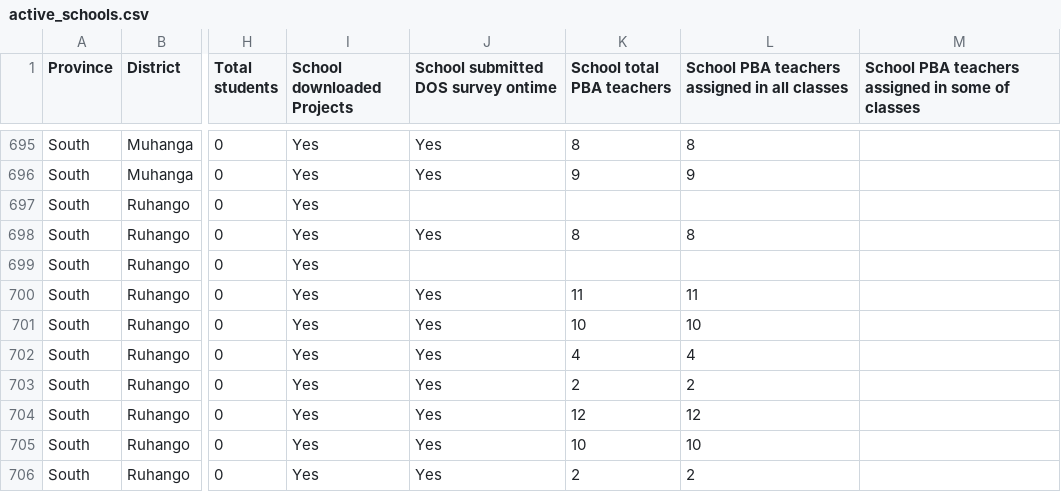
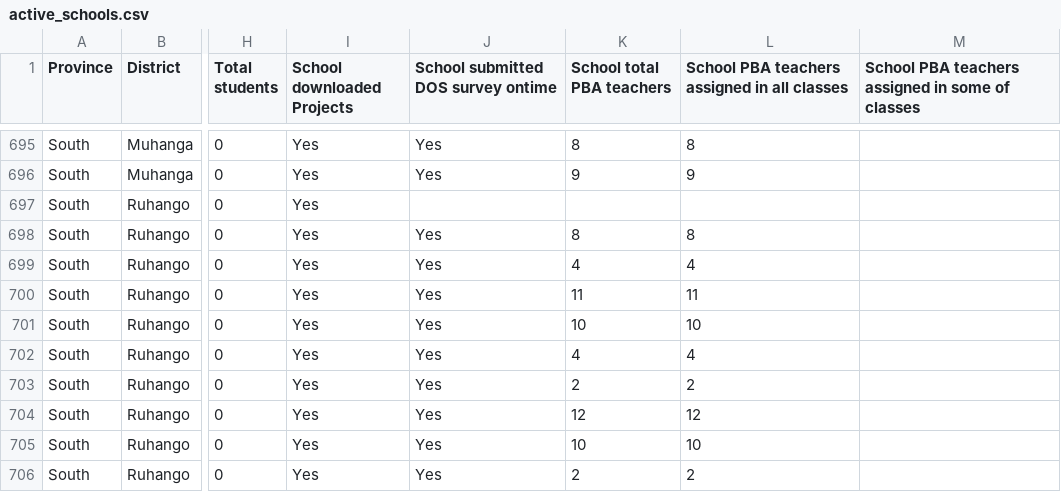
Before and after one commit to mathieunkurunziza-afk/PBA-dashboard, a CSV file: data/active_schools.csv, drawn as a sheet; only a part is shown, gaps mark what is left out; the diff names each change by its address in the sheet, - before the commit and + after, or states it on an @@ line.

Commit message:
Update dashboard data

```diff
--- a/data/active_schools.csv
+++ b/data/active_schools.csv
-J699: (empty)
+J699: Yes
-K699 (School total PBA teachers): (empty)
+K699 (School total PBA teachers): 4
-L699: (empty)
+L699: 4
```
Also changed, not shown: 1 other file.
